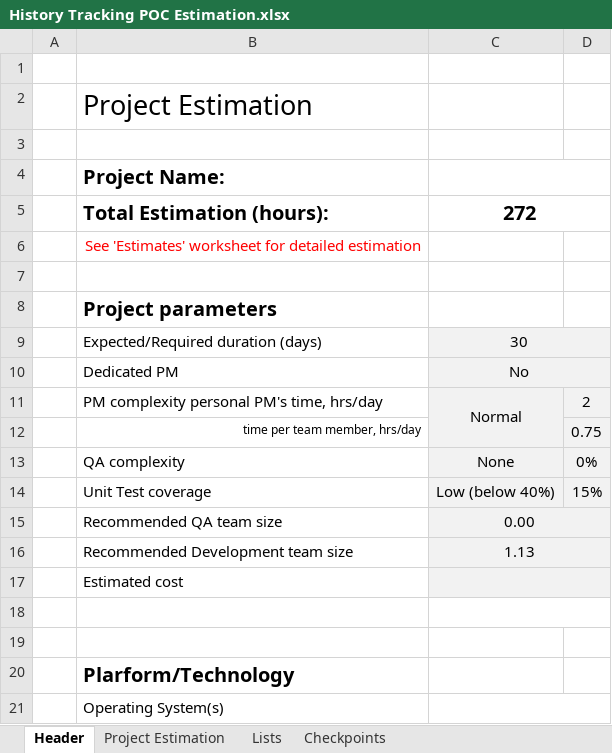
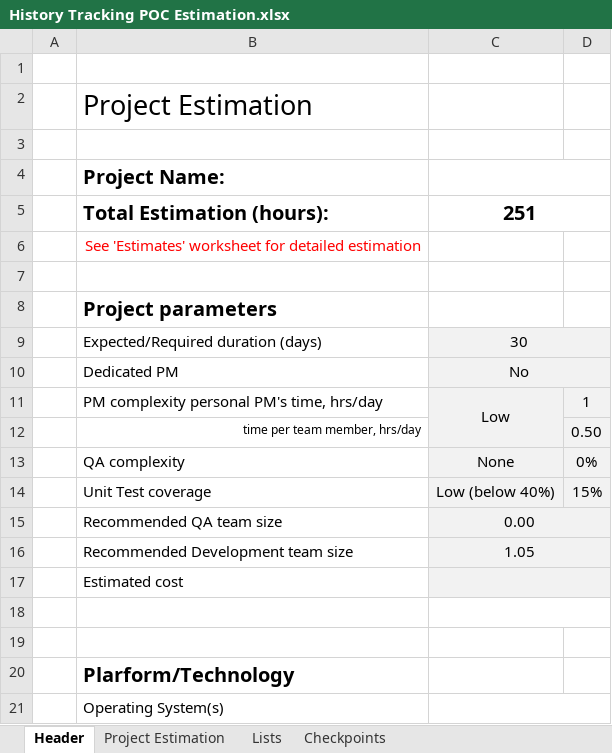
Before and after one commit to pu1se/HistoryTracking, an Excel workbook: HistoryTracking/History Tracking POC Estimation.xlsx, sheet Header, drawn as a sheet; only a part is shown; values as stored, in another font and other column widths than the file's, no borders; removed rows and columns are numbered as before the commit, all else as after; the diff names each change by its address in the sheet, - before the commit and + after, or states it on an @@ line.

```diff
--- a/HistoryTracking/History Tracking POC Estimation.xlsx (sheet Header)
+++ b/HistoryTracking/History Tracking POC Estimation.xlsx (sheet Header)
-C5: 272
+C5: 251
-row 11:  | PM complexity personal PM's time, hrs/day | Normal | 2
-row 12:  | time per team member, hrs/day |  | 0.75
+row 11:  | PM complexity personal PM's time, hrs/day | Low | 1
+row 12:  | time per team member, hrs/day |  | 0.50
-C16: 1.13
+C16: 1.05
```
Also changed, not shown: sheet Project Estimation, sheet Checkpoints, formulas that keep their value.
